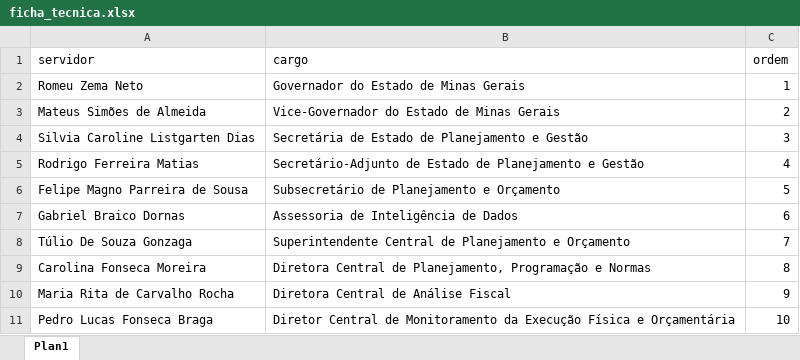
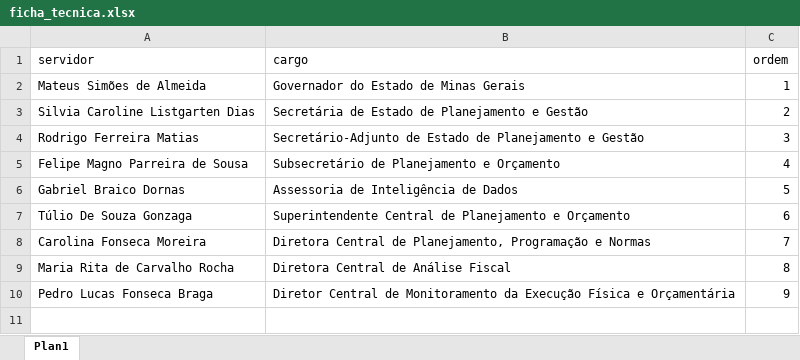
Before and after one commit to splor-mg/dados-volumes-loa, an Excel workbook: data-raw/ficha_tecnica.xlsx, sheet Plan1, drawn as a sheet; values as stored, in another font and other column widths than the file's, no borders; removed rows and columns are numbered as before the commit, all else as after; the diff names each change by its address in the sheet, - before the commit and + after, or states it on an @@ line.

```diff
--- a/data-raw/ficha_tecnica.xlsx (sheet Plan1)
+++ b/data-raw/ficha_tecnica.xlsx (sheet Plan1)
-row 2: Romeu Zema Neto | Governador do Estado de Minas Gerais | 1
-B2 (cargo): Vice-Governador do Estado de Minas Gerais
+B2 (cargo): Governador do Estado de Minas Gerais
-C2 (ordem): 2
+C2 (ordem): 1
-C3 (ordem): 3
+C3 (ordem): 2
-C4 (ordem): 4
+C4 (ordem): 3
-C5 (ordem): 5
+C5 (ordem): 4
-C6 (ordem): 6
+C6 (ordem): 5
-C7 (ordem): 7
+C7 (ordem): 6
-C8 (ordem): 8
+C8 (ordem): 7
-C9 (ordem): 9
+C9 (ordem): 8
-C10 (ordem): 10
+C10 (ordem): 9
```
Also changed, not shown: data-raw/Nome_UO_antigas.xlsx, data-raw/desc_IAG.xlsx, 18 other files.
